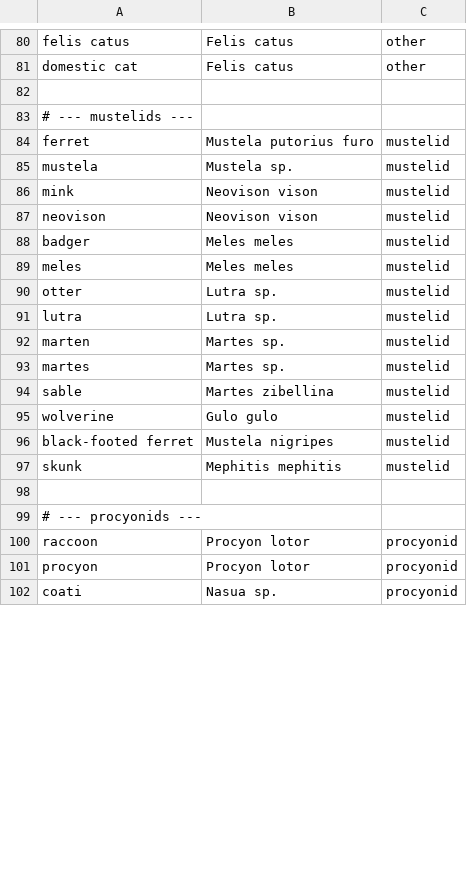
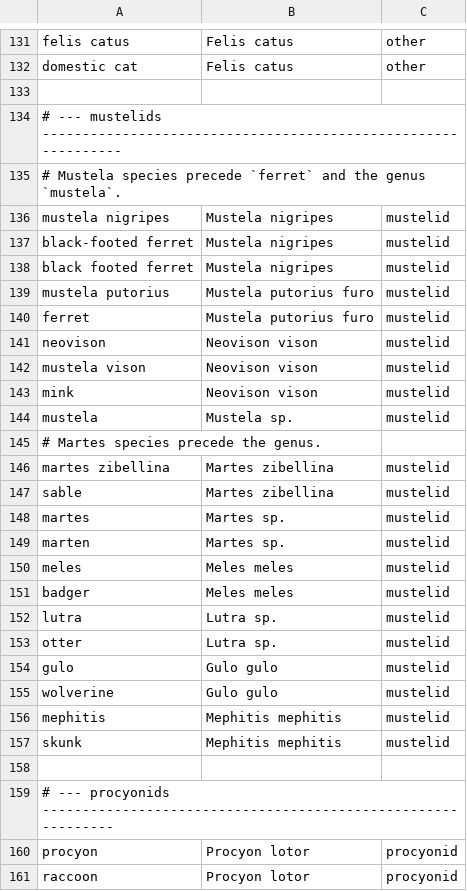
Before and after one commit to batyanight/cdv-phylodynamics, a TSV file: config/host_groups.tsv, drawn as a sheet; only a part is shown, gaps mark what is left out; the shorter side is filled out with more unchanged rows; the diff covers the shown part only.

Commit message:
Fix host table ordering: sea lion was unreachable under lion; 111 species-name corrections

```diff
--- a/config/host_groups.tsv
+++ b/config/host_groups.tsv
@@ -82,20 +133,29 @@ domestic cat	Felis catus	other
 
-# --- mustelids ---
+# --- mustelids --------------------------------------------------------------
+# Mustela species precede `ferret` and the genus `mustela`.
+mustela nigripes	Mustela nigripes	mustelid
+black-footed ferret	Mustela nigripes	mustelid
+black footed ferret	Mustela nigripes	mustelid
+mustela putorius	Mustela putorius furo	mustelid
 ferret	Mustela putorius furo	mustelid
+neovison	Neovison vison	mustelid
+mustela vison	Neovison vison	mustelid
+mink	Neovison vison	mustelid
 mustela	Mustela sp.	mustelid
-mink	Neovison vison	mustelid
-neovison	Neovison vison	mustelid
+# Martes species precede the genus.
+martes zibellina	Martes zibellina	mustelid
+sable	Martes zibellina	mustelid
+martes	Martes sp.	mustelid
+marten	Martes sp.	mustelid
+meles	Meles meles	mustelid
 badger	Meles meles	mustelid
-meles	Meles meles	mustelid
+lutra	Lutra sp.	mustelid
 otter	Lutra sp.	mustelid
-lutra	Lutra sp.	mustelid
-marten	Martes sp.	mustelid
-martes	Martes sp.	mustelid
-sable	Martes zibellina	mustelid
+gulo	Gulo gulo	mustelid
 wolverine	Gulo gulo	mustelid
-black-footed ferret	Mustela nigripes	mustelid
+mephitis	Mephitis mephitis	mustelid
 skunk	Mephitis mephitis	mustelid
 
-# --- procyonids ---
+# --- procyonids -------------------------------------------------------------
+procyon	Procyon lotor	procyonid
 raccoon	Procyon lotor	procyonid
-procyon	Procyon lotor	procyonid
```
Also changed, not shown: 66 added rows, 24 moved rows and 10 edited cells elsewhere in this file.
